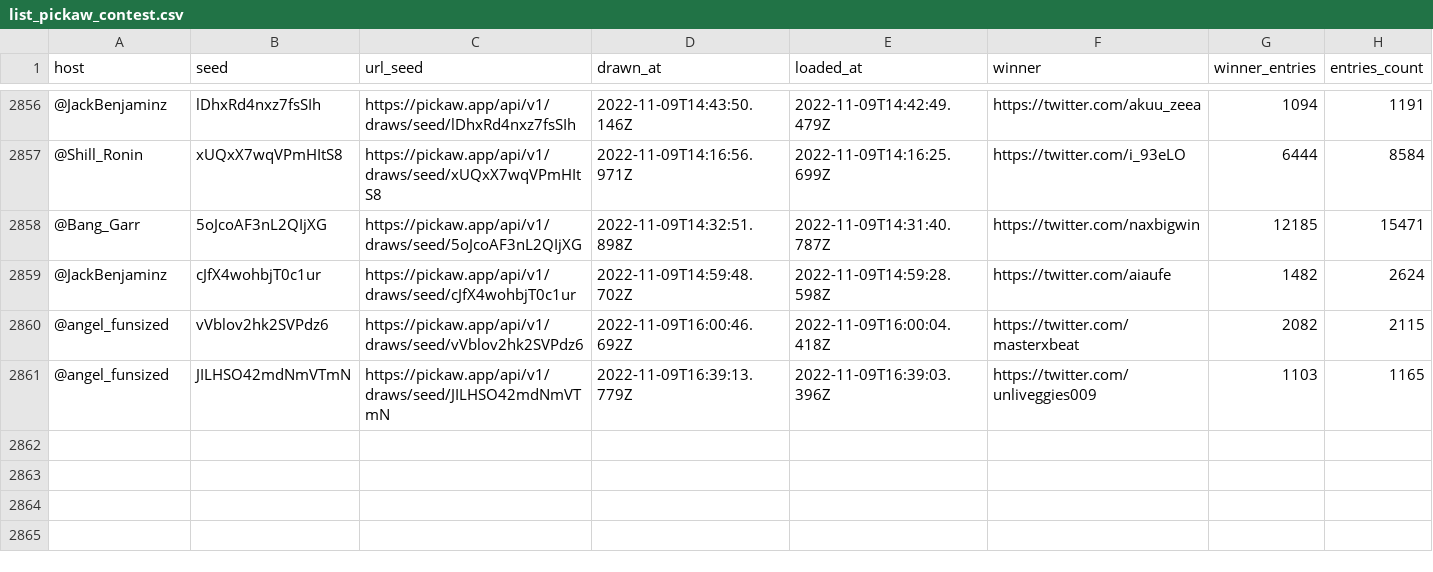
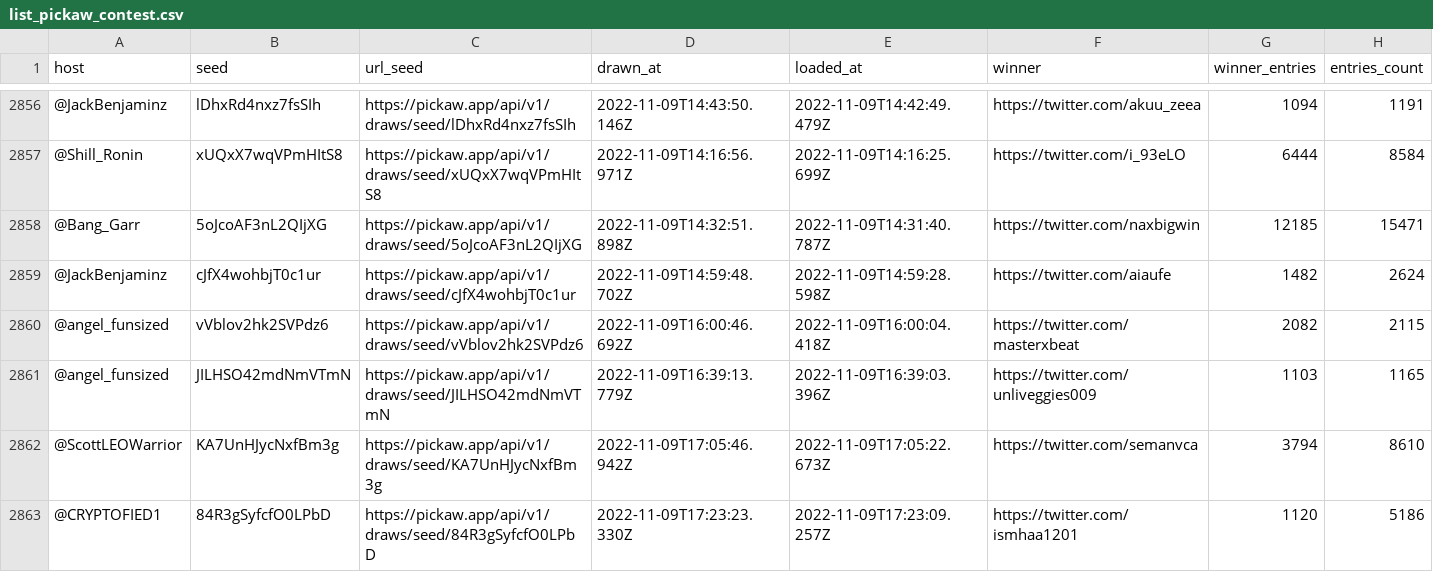
Before and after one commit to ilham-mukti/pickaw_analysis, a CSV file: list_pickaw_contest.csv, drawn as a sheet; only a part is shown, gaps mark what is left out; rows hold the shown columns only; the diff names each change by its address in the sheet, - before the commit and + after, or states it on an @@ line.

```diff
--- a/list_pickaw_contest.csv
+++ b/list_pickaw_contest.csv
+row 2862: @ScottLEOWarrior | KA7UnHJycNxfBm3g | https://pickaw.app/api/v1/draws/seed/KA7UnHJycNxfBm3g | 2022-11-09T17:05:46.942Z | 2022-11-09T17:05:22.673Z | https://twitter.com/semanvca | 3794 | 8610
+row 2863: @CRYPTOFIED1 | 84R3gSyfcfO0LPbD | https://pickaw.app/api/v1/draws/seed/84R3gSyfcfO0LPbD | 2022-11-09T17:23:23.330Z | 2022-11-09T17:23:09.257Z | https://twitter.com/ismhaa1201 | 1120 | 5186
```
Also changed, not shown: 2 other files.
